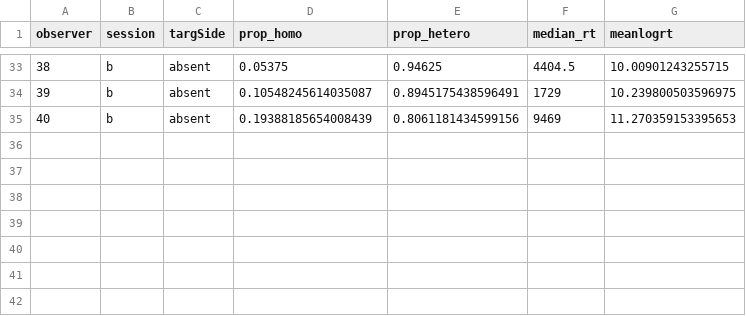
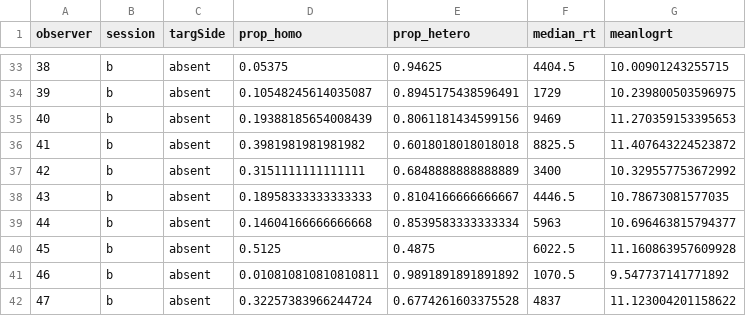
Before and after one commit to Riadsala/IndivDIffSearch, a CSV file: Scripts/lineseg/scratch/lineseg_output.csv, drawn as a sheet; only a part is shown, gaps mark what is left out.

```diff
--- a/Scripts/lineseg/scratch/lineseg_output.csv
+++ b/Scripts/lineseg/scratch/lineseg_output.csv
@@ -35 +35,8 @@ observer,session,targSide,prop_homo,prop_hetero,median_rt,meanlogrt
 40,b,absent,0.19388185654008439,0.8061181434599156,9469,11.270359153395653
+41,b,absent,0.3981981981981982,0.6018018018018018,8825.5,11.407643224523872
+42,b,absent,0.3151111111111111,0.6848888888888889,3400,10.329557753672992
+43,b,absent,0.18958333333333333,0.8104166666666667,4446.5,10.78673081577035
+44,b,absent,0.14604166666666668,0.8539583333333334,5963,10.696463815794377
+45,b,absent,0.5125,0.4875,6022.5,11.160863957609928
+46,b,absent,0.010810810810810811,0.9891891891891892,1070.5,9.547737141771892
+47,b,absent,0.32257383966244724,0.6774261603375528,4837,11.123004201158622
```
Also changed, not shown: 17 other files.
